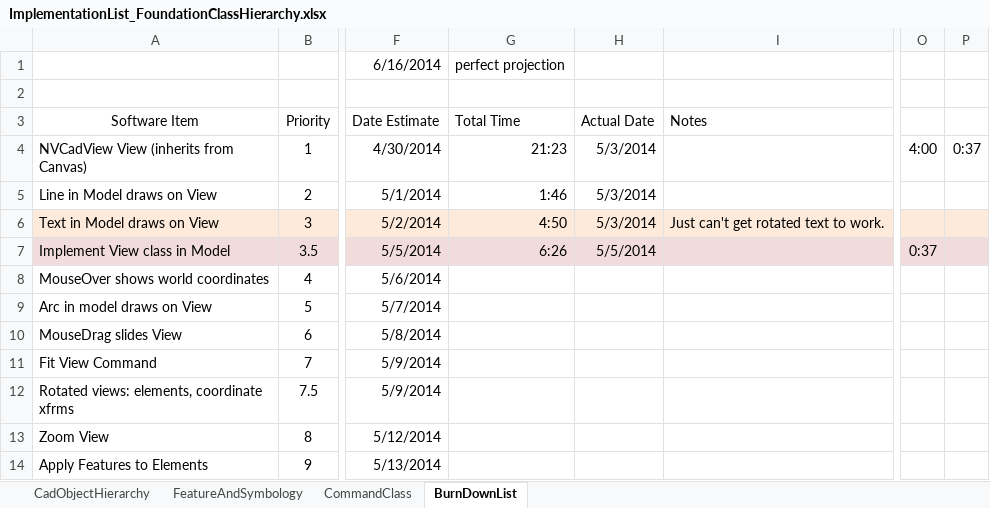
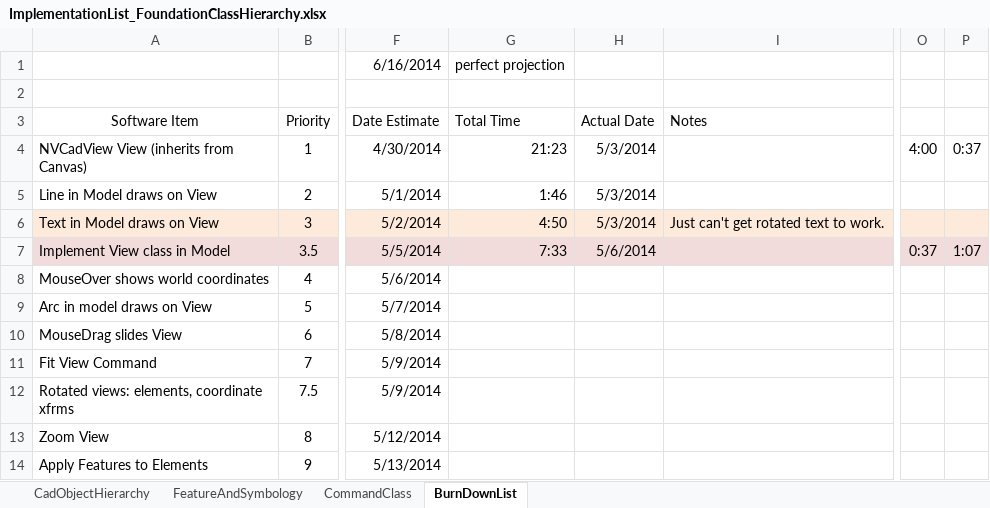
Before and after one commit to PaulSchrum/NetVecCad, an Excel workbook: ProjectManagement/ImplementationList_FoundationClassHierarchy.xlsx, sheet BurnDownList, drawn as a sheet; only a part is shown, gaps mark what is left out; values as stored, in another font and other column widths than the file's, no borders; the diff names each change by its address in the sheet, - before the commit and + after, or states it on an @@ line.

Commit message:
Model.ViewPort: various changes
including changing Graphic.Scale as Double to being Vector so we can
have different scale values on all three orthogonal axes.

```diff
--- a/ProjectManagement/ImplementationList_FoundationClassHierarchy.xlsx (sheet BurnDownList)
+++ b/ProjectManagement/ImplementationList_FoundationClassHierarchy.xlsx (sheet BurnDownList)
-G7: 6:26
+G7: 7:33
-H7: 5/5/2014
+H7: 5/6/2014
-P7: (empty)
+P7: 1:07
```
Also changed, not shown: 4 other files.
